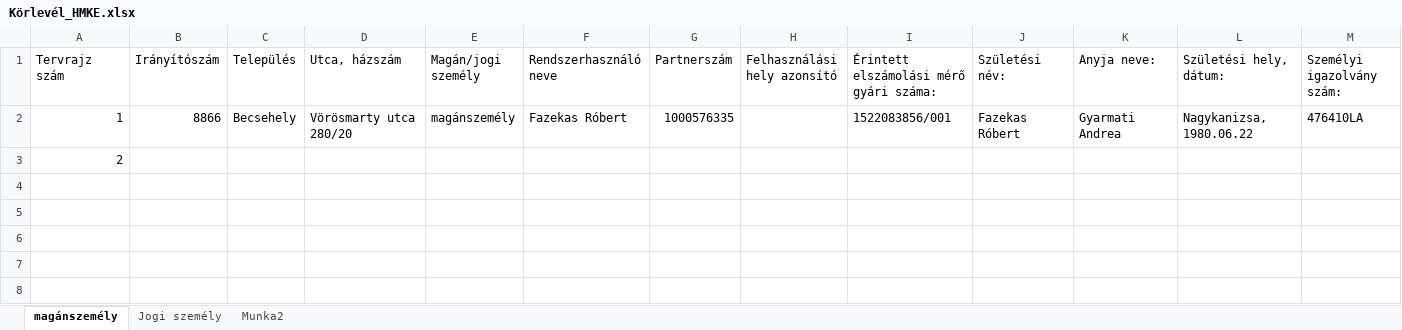
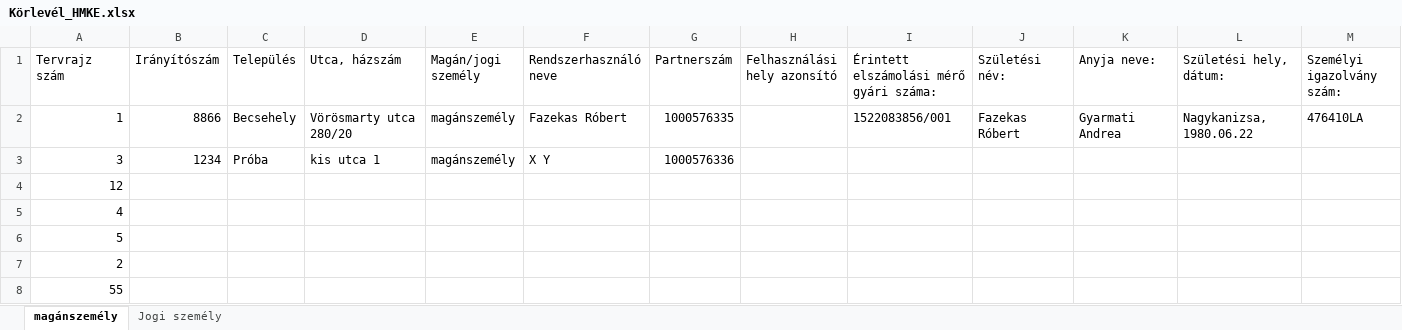
Before and after one commit to ErnstRobert/AUTOMATA, an Excel workbook: Körlevél_HMKE.xlsx, sheet magánszemély, drawn as a sheet; only a part is shown; values as stored, in another font and other column widths than the file's, no borders; table styles not drawn; rows hold the shown columns only; the diff names each change by its address in the sheet, - before the commit and + after, or states it on an @@ line.

```diff
--- a/Körlevél_HMKE.xlsx (sheet magánszemély)
+++ b/Körlevél_HMKE.xlsx (sheet magánszemély)
-sheet tab: Munka2
+row 3: 3 | 1234 | Próba | kis utca 1 | magánszemély | X Y | 1000576336
+row 4: 12
+row 5: 4
+row 6: 5
+row 8: 55
```
Also changed, not shown: sheet Jogi személy, 7 other files.
